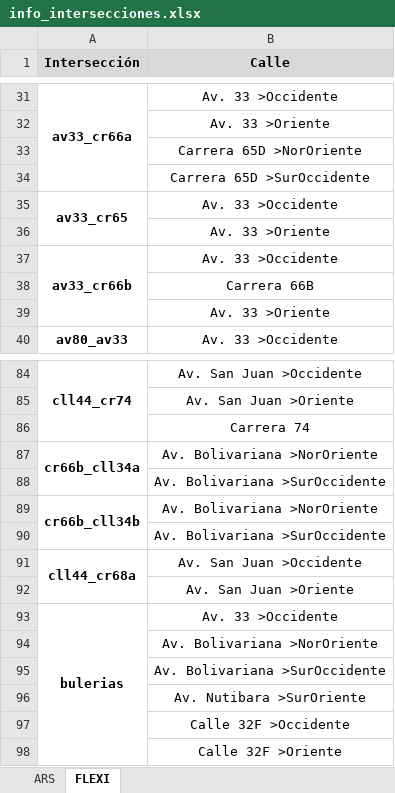
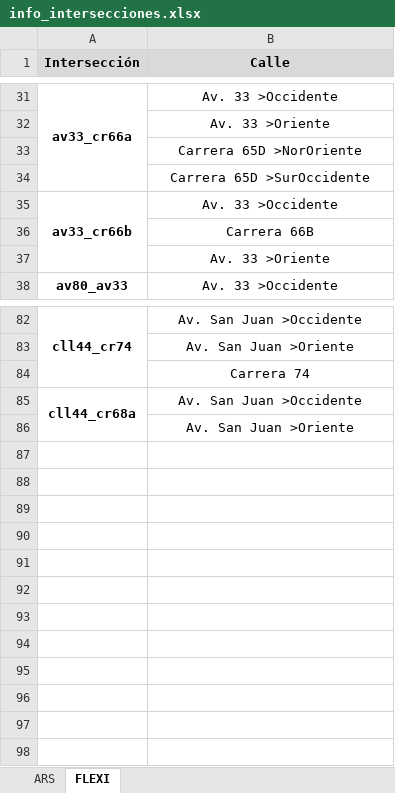
Before and after one commit to jpnorenam/infMOSTRO, an Excel workbook: data/info_intersecciones.xlsx, sheet FLEXI, drawn as a sheet; only a part is shown, gaps mark what is left out; values as stored, in another font and other column widths than the file's, no borders; the diff names each change by its address in the sheet, - before the commit and + after, or states it on an @@ line.

Commit message:
data defenitive list of active xsections for deployment

```diff
--- a/data/info_intersecciones.xlsx (sheet FLEXI)
+++ b/data/info_intersecciones.xlsx (sheet FLEXI)
-row 35: av33_cr65 | Av. 33 >Occidente
-row 36:  | Av. 33 >Oriente
-row 87: cr66b_cll34a | Av. Bolivariana >NorOriente
-row 88:  | Av. Bolivariana >SurOccidente
-row 89: cr66b_cll34b | Av. Bolivariana >NorOriente
-row 90:  | Av. Bolivariana >SurOccidente
-row 93: bulerias | Av. 33 >Occidente
-row 94:  | Av. Bolivariana >NorOriente
-row 95:  | Av. Bolivariana >SurOccidente
-row 96:  | Av. Nutibara >SurOriente
-row 97:  | Calle 32F >Occidente
-row 98:  | Calle 32F >Oriente
```
